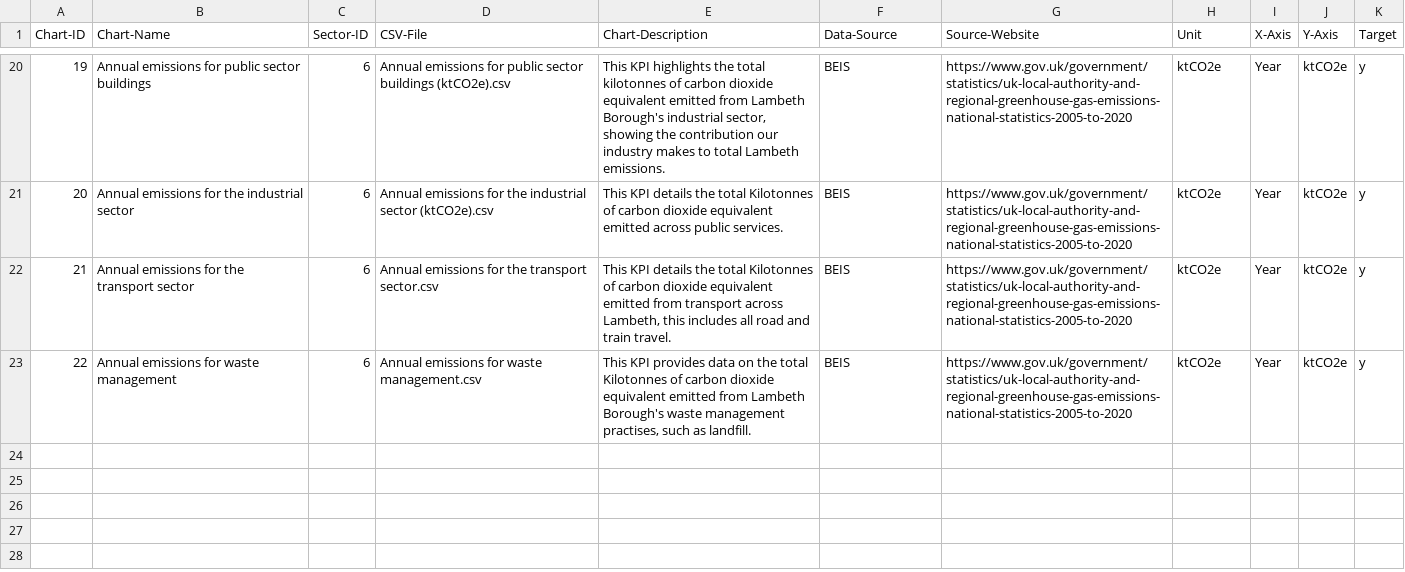
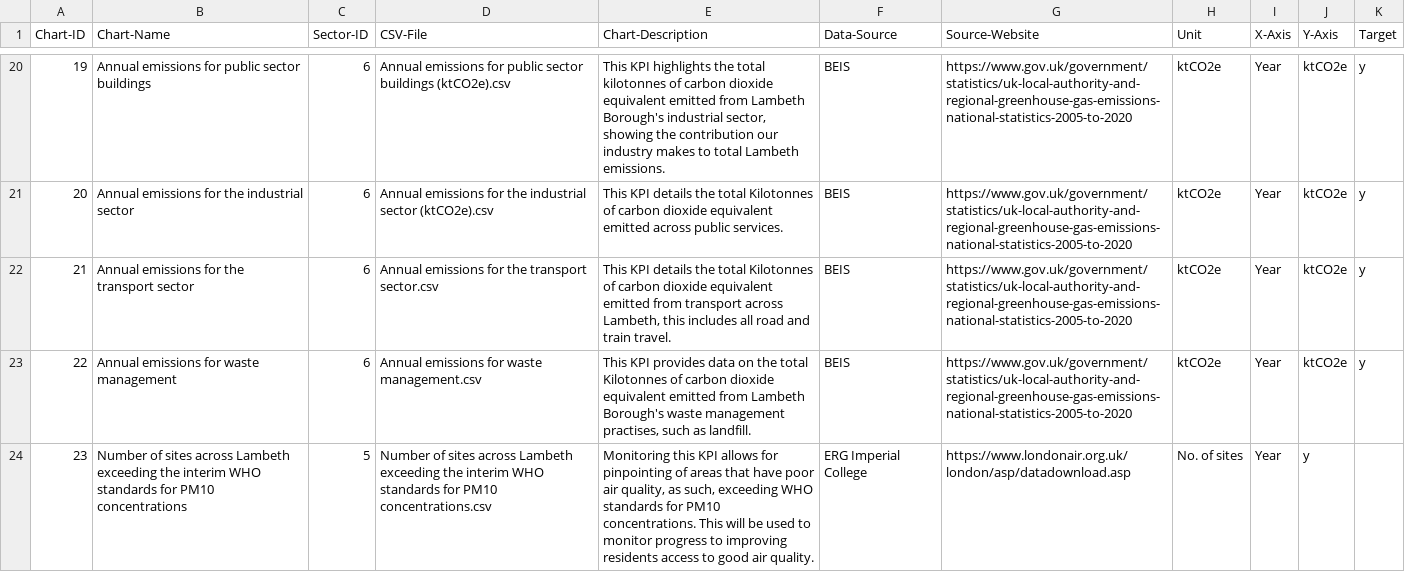
Before and after one commit to Lambeth-Open-Data/Lambeth-Open-Data.github.io, a CSV file: climate_action_plan/Data/Content/Charts-Database.csv, drawn as a sheet; only a part is shown, gaps mark what is left out.

Commit message:
Update Charts-Database.csv

```diff
--- a/climate_action_plan/Data/Content/Charts-Database.csv
+++ b/climate_action_plan/Data/Content/Charts-Database.csv
@@ -23 +23,2 @@
 22,Annual emissions for waste management,6,Annual emissions for waste management.csv,"This KPI provides data on the total Kilotonnes of carbon dioxide equivalent emitted from Lambeth Borough's waste management practises, such as landfill.",BEIS,https://www.gov.uk/government/statistics/uk-local-authority-and-regional-greenhouse-gas-emissions-national-statistics-2005-to-2020,ktCO2e,Year,ktCO2e,y
+23,Number of sites across Lambeth exceeding the interim WHO standards for PM10 concentrations,5,Number of sites across Lambeth exceeding the interim WHO standards for PM10 concentrations.csv,"Monitoring this KPI allows for pinpointing of areas that have poor air quality, as such, exceeding WHO standards for PM10 concentrations. This will be used to monitor progress to improving residents access to good air quality.",ERG Imperial College,https://www.londonair.org.uk/london/asp/datadownload.asp,No. of sites,Year,y
```
